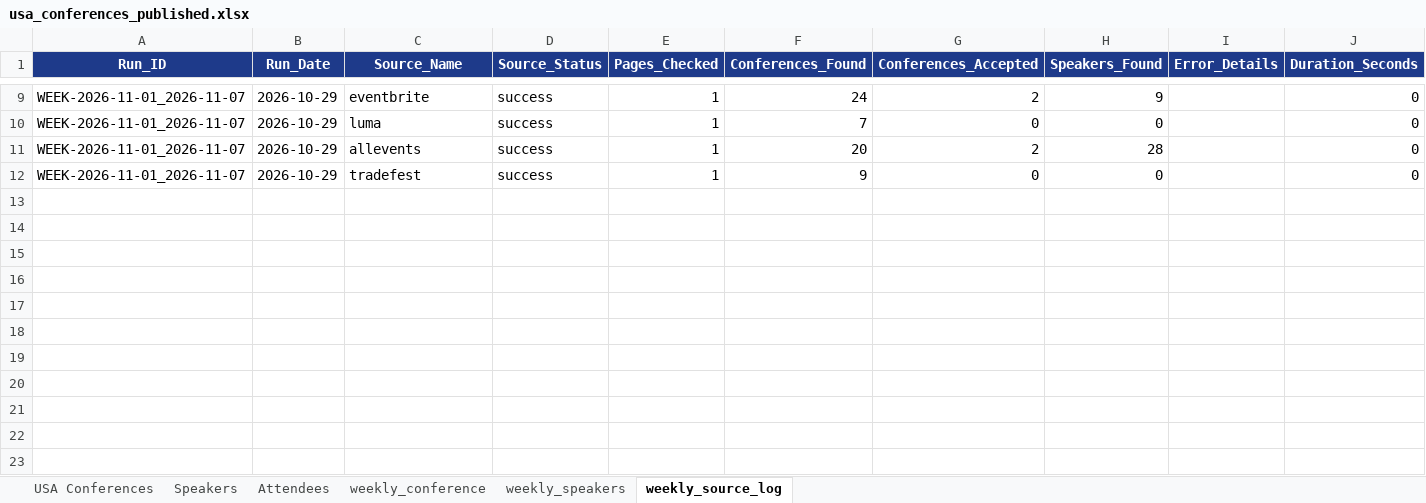
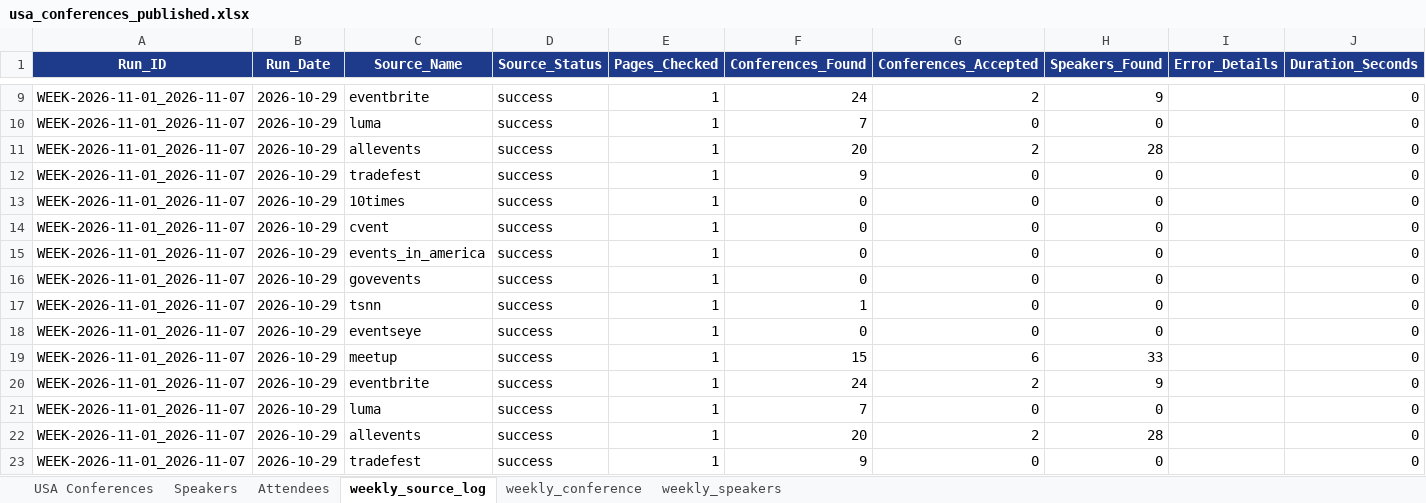
Before and after one commit to Jeeva-6305/conference-agent-adople, an Excel workbook: data/excel/usa_conferences_published.xlsx, sheet weekly_source_log, drawn as a sheet; only a part is shown, gaps mark what is left out; values as stored, in another font and other column widths than the file's, no borders; the diff names each change by its address in the sheet, - before the commit and + after, or states it on an @@ line.

```diff
--- a/data/excel/usa_conferences_published.xlsx (sheet weekly_source_log)
+++ b/data/excel/usa_conferences_published.xlsx (sheet weekly_source_log)
@@ sheet tab order changed: USA Conferences | Speakers | Attendees | weekly_source_log | weekly_conference | weekly_speakers @@
+row 13: WEEK-2026-11-01_2026-11-07 | 2026-10-29 | 10times | success | 1 | 0 | 0 | 0 |  | 0
+row 14: WEEK-2026-11-01_2026-11-07 | 2026-10-29 | cvent | success | 1 | 0 | 0 | 0 |  | 0
+row 15: WEEK-2026-11-01_2026-11-07 | 2026-10-29 | events_in_america | success | 1 | 0 | 0 | 0 |  | 0
+row 16: WEEK-2026-11-01_2026-11-07 | 2026-10-29 | govevents | success | 1 | 0 | 0 | 0 |  | 0
+row 17: WEEK-2026-11-01_2026-11-07 | 2026-10-29 | tsnn | success | 1 | 1 | 0 | 0 |  | 0
+row 18: WEEK-2026-11-01_2026-11-07 | 2026-10-29 | eventseye | success | 1 | 0 | 0 | 0 |  | 0
+row 19: WEEK-2026-11-01_2026-11-07 | 2026-10-29 | meetup | success | 1 | 15 | 6 | 33 |  | 0
+row 20: WEEK-2026-11-01_2026-11-07 | 2026-10-29 | eventbrite | success | 1 | 24 | 2 | 9 |  | 0
+row 21: WEEK-2026-11-01_2026-11-07 | 2026-10-29 | luma | success | 1 | 7 | 0 | 0 |  | 0
+row 22: WEEK-2026-11-01_2026-11-07 | 2026-10-29 | allevents | success | 1 | 20 | 2 | 28 |  | 0
+row 23: WEEK-2026-11-01_2026-11-07 | 2026-10-29 | tradefest | success | 1 | 9 | 0 | 0 |  | 0
```
Also changed, not shown: sheet weekly_speakers, sheet weekly_conference, 1 other file.
